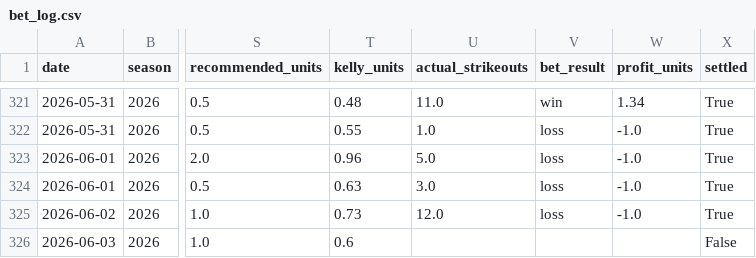
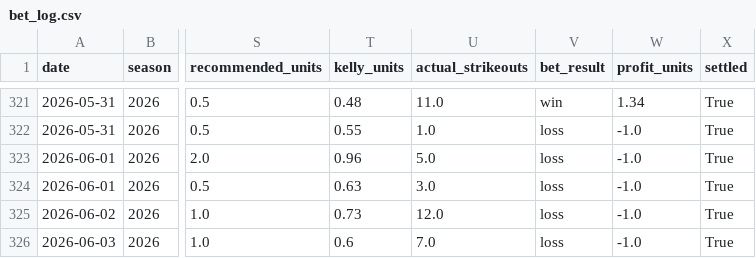
Before and after one commit to andrewrust04-blip/mlb-betting-model, a CSV file: bet_log.csv, drawn as a sheet; only a part is shown, gaps mark what is left out; the diff names each change by its address in the sheet, - before the commit and + after, or states it on an @@ line.

```diff
--- a/bet_log.csv
+++ b/bet_log.csv
-U326 (actual_strikeouts): (empty)
+U326 (actual_strikeouts): 7.0
-V326 (bet_result): (empty)
+V326 (bet_result): loss
-W326 (profit_units): (empty)
+W326 (profit_units): -1.0
-X326 (settled): False
+X326 (settled): True
```
Also changed, not shown: dashboard_by_edge.csv, dashboard_by_line.csv, 5 other files.
